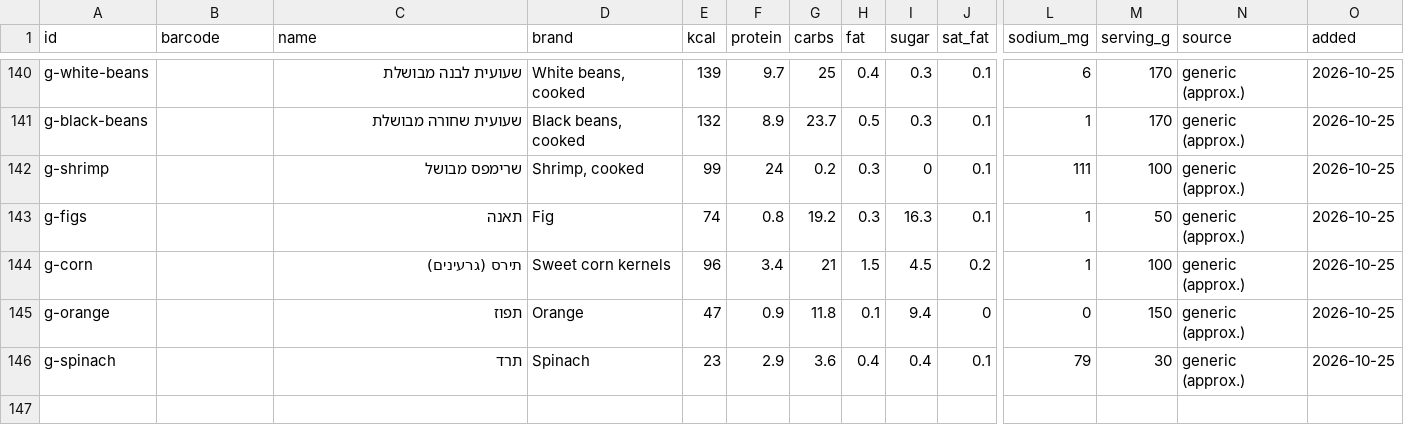
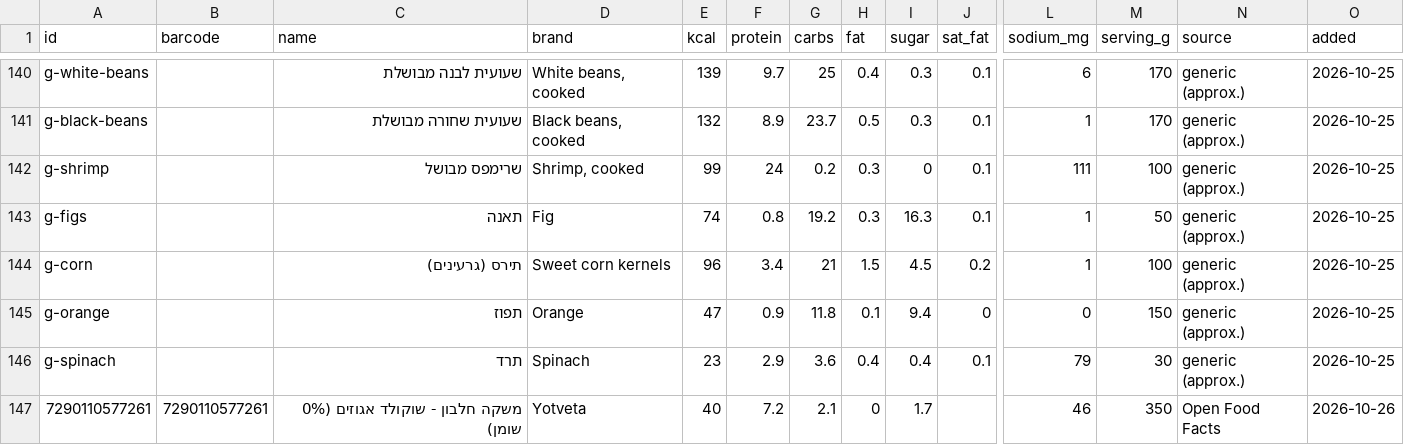
Before and after one commit to guytamar96-gt/food-scanner, a CSV file: foods.csv, drawn as a sheet; only a part is shown, gaps mark what is left out; rows hold the shown columns only; the diff names each change by its address in the sheet, - before the commit and + after, or states it on an @@ line.

Commit message:
Add משקה חלבון - שוקולד אגוזים (0% שומן)

```diff
--- a/foods.csv
+++ b/foods.csv
+row 147: 7290110577261 | 7290110577261 | משקה חלבון - שוקולד אגוזים (0% שומן) | Yotveta | 40 | 7.2 | 2.1 | 0 | 1.7 |  | 46 | 350 | Open Food Facts | 2026-10-26
```
